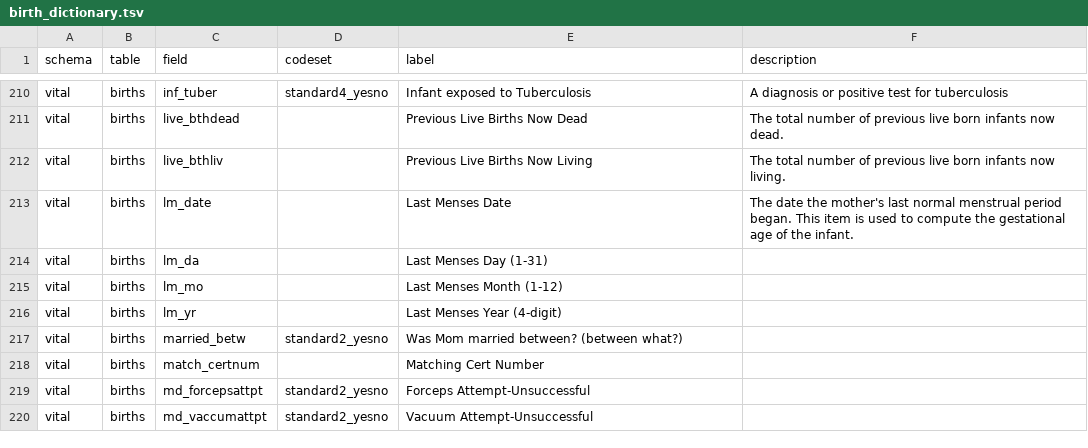
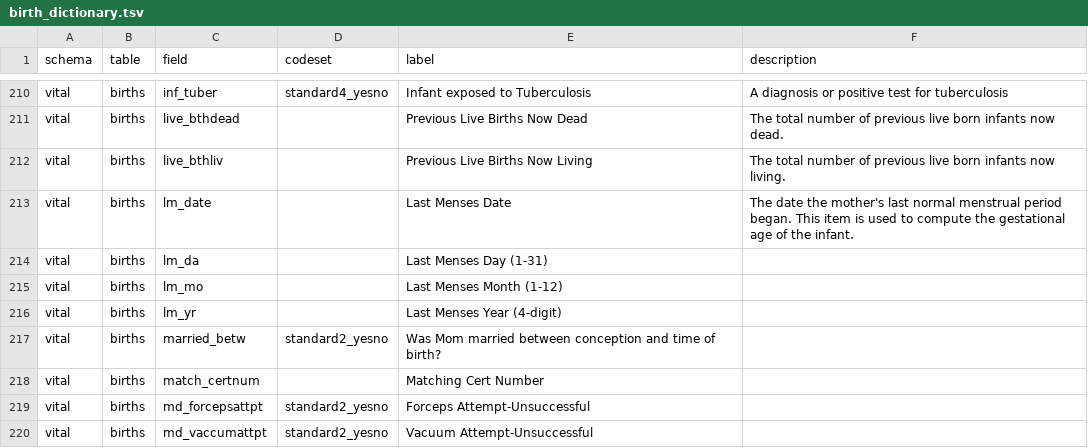
Before and after one commit to unreno/chirp, a TSV file: production/content/vital/birth_dictionary.tsv, drawn as a sheet; only a part is shown, gaps mark what is left out; the diff covers the shown part only.

```diff
--- a/production/content/vital/birth_dictionary.tsv
+++ b/production/content/vital/birth_dictionary.tsv
@@ -216,3 +216,3 @@ vital	births	lm_mo		Last Menses Month (1-12)
 vital	births	lm_yr		Last Menses Year (4-digit)	
-vital	births	married_betw	standard2_yesno	Was Mom married between? (between what?)	
+vital	births	married_betw	standard2_yesno	Was Mom married between conception and time of birth?	
 vital	births	match_certnum		Matching Cert Number	
```
Also changed, not shown: 9 edited cells elsewhere in this file.
